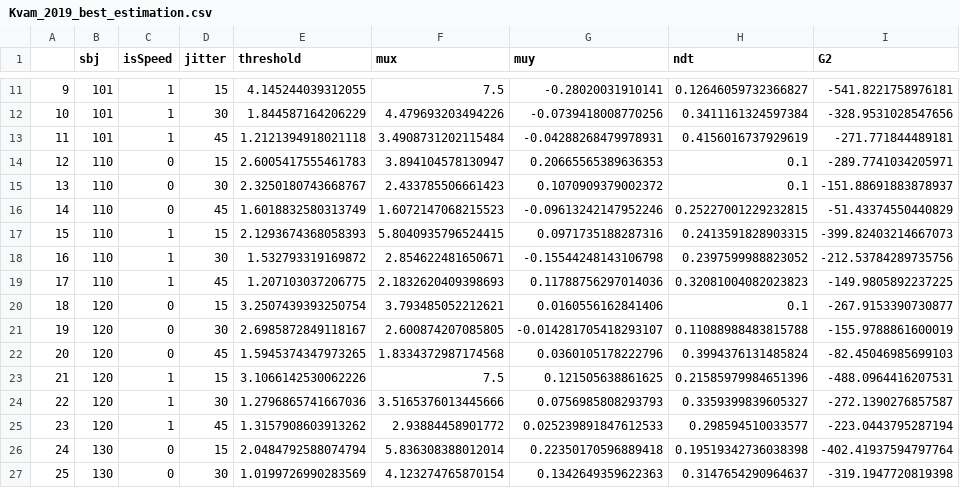
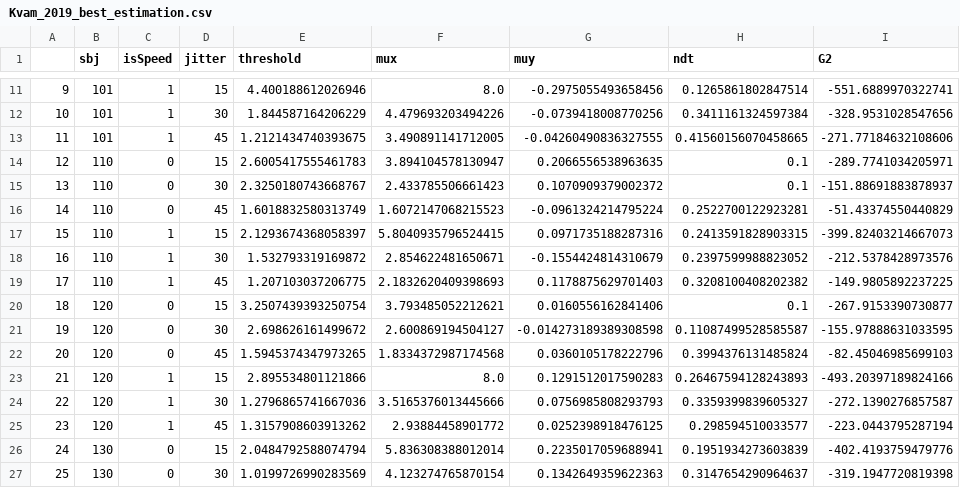
Before and after one commit to AmirHoseinHadian/IE4HSDM, a CSV file: _04_Empirical_data_modeling/Kvam_2019_best_estimation.csv, drawn as a sheet; only a part is shown, gaps mark what is left out; the diff covers the shown part only.

```diff
--- a/_04_Empirical_data_modeling/Kvam_2019_best_estimation.csv
+++ b/_04_Empirical_data_modeling/Kvam_2019_best_estimation.csv
@@ -11,17 +11,17 @@
-9,101,1,15,4.145244039312055,7.5,-0.28020031910141,0.12646059732366827,-541.8221758976181
+9,101,1,15,4.400188612026946,8.0,-0.2975055493658456,0.1265861802847514,-551.6889970322741
 10,101,1,30,1.844587164206229,4.479693203494226,-0.0739418008770256,0.3411161324597384,-328.9531028547656
-11,101,1,45,1.2121394918021118,3.4908731202115484,-0.04288268479978931,0.4156016737929619,-271.771844489181
-12,110,0,15,2.6005417555461783,3.894104578130947,0.20665565389636353,0.1,-289.7741034205971
+11,101,1,45,1.2121434740393675,3.490891141712005,-0.04260490836327555,0.41560156070458665,-271.77184632108606
+12,110,0,15,2.6005417555461783,3.894104578130947,0.2066556538963635,0.1,-289.7741034205971
 13,110,0,30,2.3250180743668767,2.433785506661423,0.1070909379002372,0.1,-151.88691883878937
-14,110,0,45,1.6018832580313749,1.6072147068215523,-0.09613242147952246,0.25227001229232815,-51.43374550440829
-15,110,1,15,2.1293674368058393,5.8040935796524415,0.0971735188287316,0.2413591828903315,-399.82403214667073
-16,110,1,30,1.532793319169872,2.854622481650671,-0.15544248143106798,0.2397599988823052,-212.53784289735756
-17,110,1,45,1.207103037206775,2.1832620409398693,0.11788756297014036,0.32081004082023823,-149.9805892237225
+14,110,0,45,1.6018832580313749,1.6072147068215523,-0.0961324214795224,0.2522700122923281,-51.43374550440829
+15,110,1,15,2.1293674368058397,5.8040935796524415,0.0971735188287316,0.2413591828903315,-399.82403214667073
+16,110,1,30,1.532793319169872,2.854622481650671,-0.1554424814310679,0.2397599988823052,-212.5378428973576
+17,110,1,45,1.207103037206775,2.1832620409398693,0.1178875629701403,0.3208100408202382,-149.9805892237225
 18,120,0,15,3.2507439393250754,3.793485052212621,0.0160556162841406,0.1,-267.9153390730877
-19,120,0,30,2.6985872849118167,2.600874207085805,-0.014281705418293107,0.11088988483815788,-155.9788861600019
+19,120,0,30,2.698626161499672,2.600869194504127,-0.014273189389308598,0.11087499528585587,-155.97888631033595
 20,120,0,45,1.5945374347973265,1.8334372987174568,0.0360105178222796,0.3994376131485824,-82.45046985699103
-21,120,1,15,3.1066142530062226,7.5,0.121505638861625,0.21585979984651396,-488.0964416207531
+21,120,1,15,2.895534801121866,8.0,0.1291512017590283,0.26467594128243893,-493.20397189824166
 22,120,1,30,1.2796865741667036,3.5165376013445666,0.0756985808293793,0.3359399839605327,-272.1390276857587
-23,120,1,45,1.3157908603913262,2.93884458901772,0.025239891847612533,0.298594510033577,-223.0443795287194
-24,130,0,15,2.0484792588074794,5.836308388012014,0.22350170596889418,0.19519342736038398,-402.41937594797764
+23,120,1,45,1.3157908603913262,2.93884458901772,0.0252398918476125,0.298594510033577,-223.0443795287194
+24,130,0,15,2.0484792588074794,5.836308388012014,0.2235017059688941,0.1951934273603839,-402.4193759479776
 25,130,0,30,1.0199726990283569,4.123274765870154,0.1342649359622363,0.3147654290964637,-319.1947720819398
```
Also changed, not shown: 159 edited cells elsewhere in this file, 9 other files.
